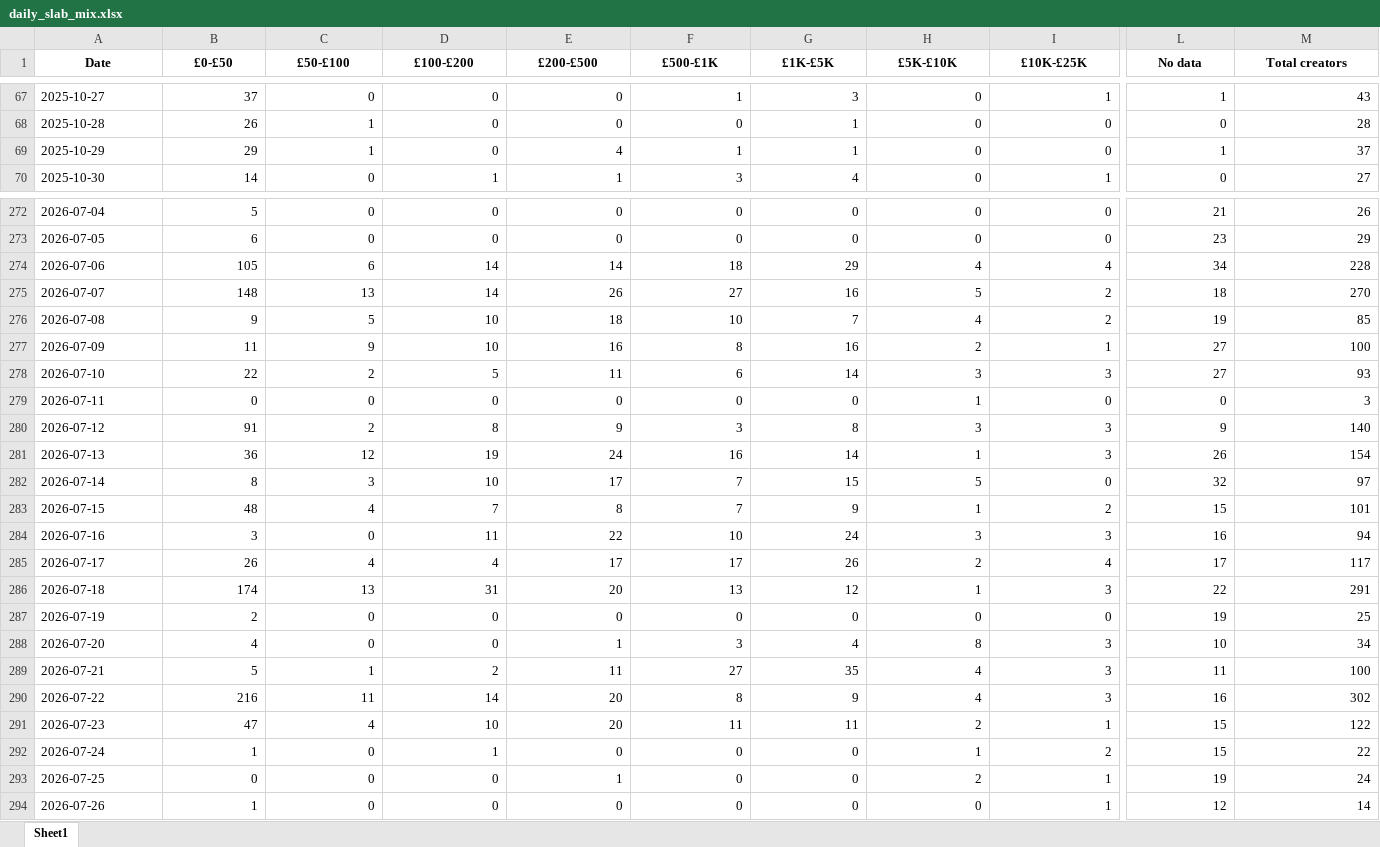
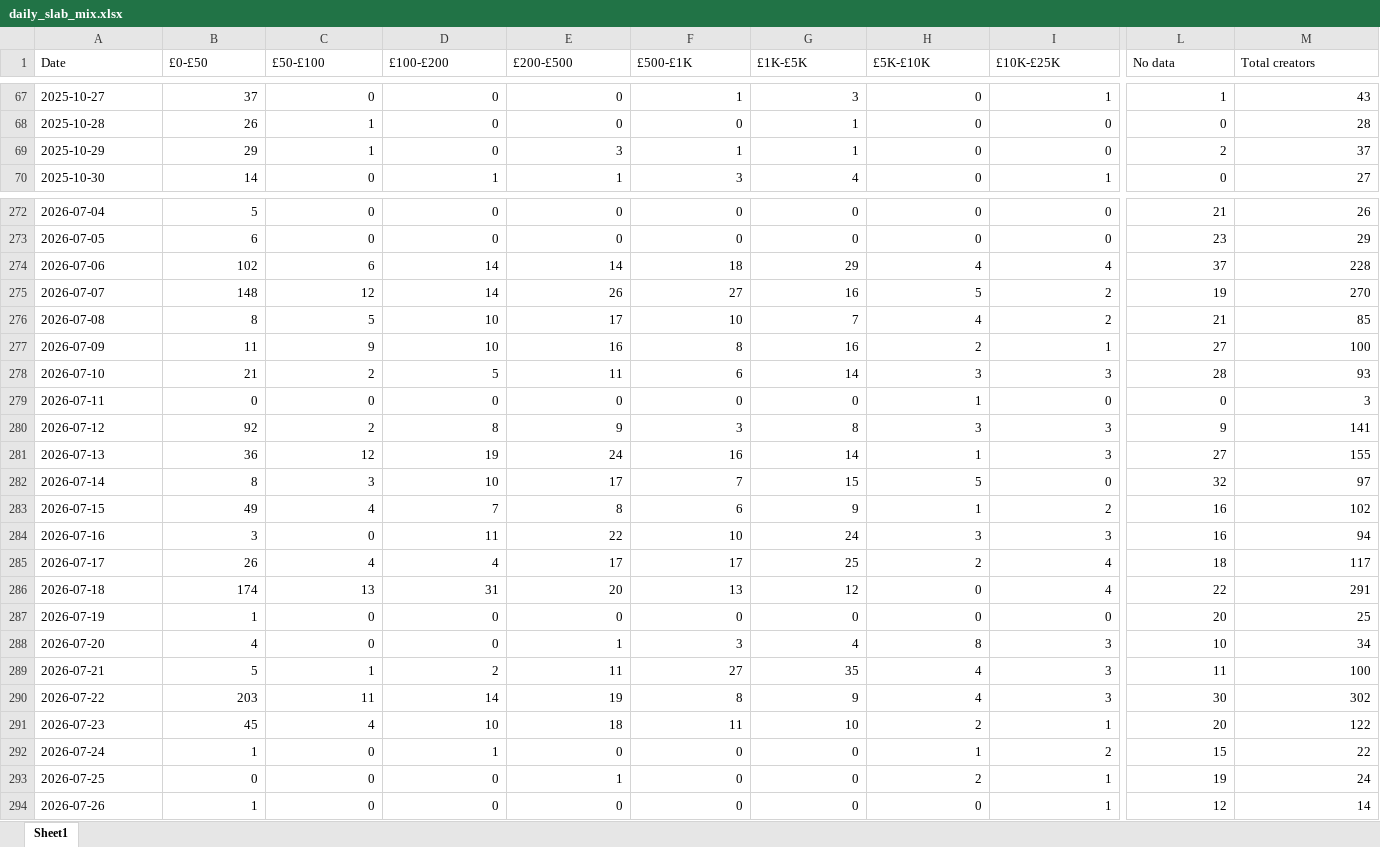
Before and after one commit to aviralgarg-commits/vahdam-sampling-dashboard, an Excel workbook: daily_slab_mix.xlsx, sheet Sheet1, drawn as a sheet; only a part is shown, gaps mark what is left out; values as stored, in another font and other column widths than the file's, no borders; the diff covers the shown part only; the diff names each change by its address in the sheet, - before the commit and + after, or states it on an @@ line.

```diff
--- a/daily_slab_mix.xlsx (sheet Sheet1)
+++ b/daily_slab_mix.xlsx (sheet Sheet1)
@@ A1:M1 bold: on → off, alignment: center → left @@
-E69 (£200-£500): 4
+E69 (£200-£500): 3
-L69 (No data): 1
+L69 (No data): 2
-B274 (£0-£50): 105
+B274 (£0-£50): 102
-L274 (No data): 34
+L274 (No data): 37
-C275 (£50-£100): 13
+C275 (£50-£100): 12
-L275 (No data): 18
+L275 (No data): 19
-B276 (£0-£50): 9
+B276 (£0-£50): 8
-E276 (£200-£500): 18
+E276 (£200-£500): 17
-L276 (No data): 19
+L276 (No data): 21
-B278 (£0-£50): 22
+B278 (£0-£50): 21
-L278 (No data): 27
+L278 (No data): 28
-B280 (£0-£50): 91
+B280 (£0-£50): 92
-M280 (Total creators): 140
+M280 (Total creators): 141
-L281 (No data): 26
+L281 (No data): 27
-M281 (Total creators): 154
+M281 (Total creators): 155
-B283 (£0-£50): 48
+B283 (£0-£50): 49
-F283 (£500-£1K): 7
+F283 (£500-£1K): 6
-L283 (No data): 15
+L283 (No data): 16
-M283 (Total creators): 101
+M283 (Total creators): 102
-G285 (£1K-£5K): 26
+G285 (£1K-£5K): 25
-L285 (No data): 17
+L285 (No data): 18
-H286 (£5K-£10K): 1
+H286 (£5K-£10K): 0
-I286 (£10K-£25K): 3
+I286 (£10K-£25K): 4
-B287 (£0-£50): 2
+B287 (£0-£50): 1
-L287 (No data): 19
+L287 (No data): 20
-B290 (£0-£50): 216
+B290 (£0-£50): 203
-E290 (£200-£500): 20
+E290 (£200-£500): 19
-L290 (No data): 16
+L290 (No data): 30
-B291 (£0-£50): 47
+B291 (£0-£50): 45
-E291 (£200-£500): 20
+E291 (£200-£500): 18
-G291 (£1K-£5K): 11
+G291 (£1K-£5K): 10
-L291 (No data): 15
+L291 (No data): 20
```
Also changed, not shown: 1 added row, 123 edited cells and cell formats elsewhere in this sheet, chase_list.xlsx, creator_monthly_video_gmv.xlsx, 15 other files.
